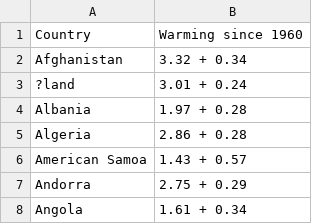
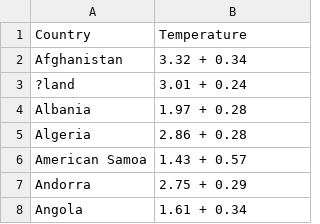
Before and after one commit to XWintheworld/3179, a CSV file: data/Temperature_Change.csv, drawn as a sheet; only a part is shown.

Commit message:
Update Temperature_Change.csv

```diff
--- a/data/Temperature_Change.csv
+++ b/data/Temperature_Change.csv
@@ -1,2 +1,2 @@
-Country,Warming since 1960
+Country,Temperature
 Afghanistan,3.32 + 0.34
```
